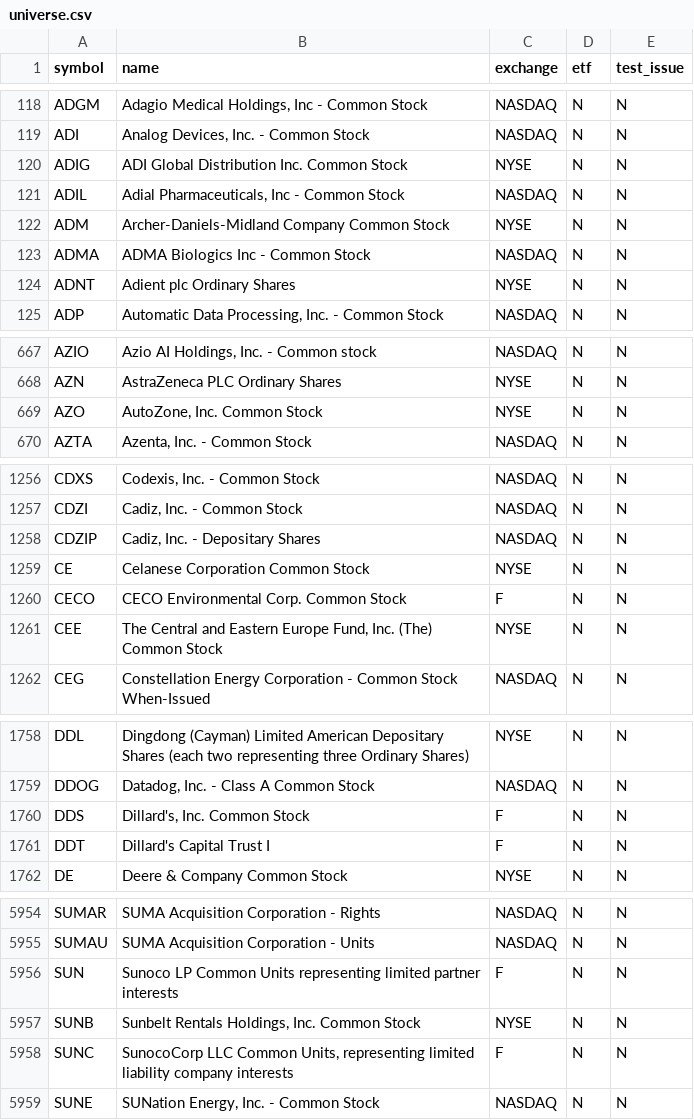
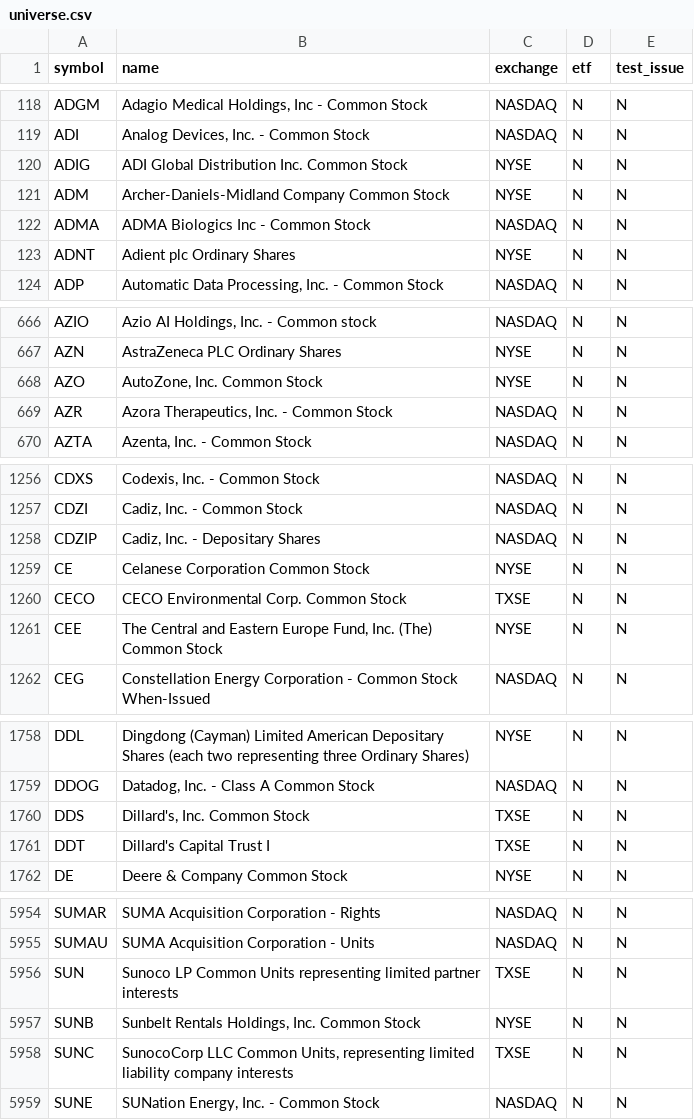
Before and after one commit to njdfan1711-cpu/Fin, a CSV file: universe.csv, drawn as a sheet; only a part is shown, gaps mark what is left out; the diff covers the shown part only.

```diff
--- a/universe.csv
+++ b/universe.csv
@@ -120,3 +120,2 @@ ADI,"Analog Devices, Inc. - Common Stock",NASDAQ,N,N
 ADIG,ADI Global Distribution Inc. Common Stock,NYSE,N,N
-ADIL,"Adial Pharmaceuticals, Inc - Common Stock",NASDAQ,N,N
 ADM,Archer-Daniels-Midland Company Common Stock,NYSE,N,N
@@ -669,2 +668,3 @@ AZN,AstraZeneca PLC Ordinary Shares,NYSE,N,N
 AZO,"AutoZone, Inc. Common Stock",NYSE,N,N
+AZR,"Azora Therapeutics, Inc. - Common Stock",NASDAQ,N,N
 AZTA,"Azenta, Inc. - Common Stock",NASDAQ,N,N
@@ -1259,3 +1259,3 @@ CDZIP,"Cadiz, Inc. - Depositary Shares",NASDAQ,N,N
 CE,Celanese Corporation Common Stock,NYSE,N,N
-CECO,CECO Environmental Corp. Common Stock,F,N,N
+CECO,CECO Environmental Corp. Common Stock,TXSE,N,N
 CEE,"The Central and Eastern Europe Fund, Inc. (The) Common Stock",NYSE,N,N
@@ -1759,4 +1759,4 @@ DDL,Dingdong (Cayman) Limited American Depositary Shares (each two representing
 DDOG,"Datadog, Inc. - Class A Common Stock",NASDAQ,N,N
-DDS,"Dillard's, Inc. Common Stock",F,N,N
-DDT,Dillard's Capital Trust I,F,N,N
+DDS,"Dillard's, Inc. Common Stock",TXSE,N,N
+DDT,Dillard's Capital Trust I,TXSE,N,N
 DE,Deere & Company Common Stock,NYSE,N,N
@@ -5955,5 +5955,5 @@ SUMAR,SUMA Acquisition Corporation - Rights,NASDAQ,N,N
 SUMAU,SUMA Acquisition Corporation - Units,NASDAQ,N,N
-SUN,Sunoco LP Common Units representing limited partner interests,F,N,N
+SUN,Sunoco LP Common Units representing limited partner interests,TXSE,N,N
 SUNB,"Sunbelt Rentals Holdings, Inc. Common Stock",NYSE,N,N
-SUNC,"SunocoCorp LLC Common Units, representing limited liability company interests",F,N,N
+SUNC,"SunocoCorp LLC Common Units, representing limited liability company interests",TXSE,N,N
 SUNE,"SUNation Energy, Inc. - Common Stock",NASDAQ,N,N
```
Also changed, not shown: 8 edited cells elsewhere in this file, eligible.csv, 6 other files.
